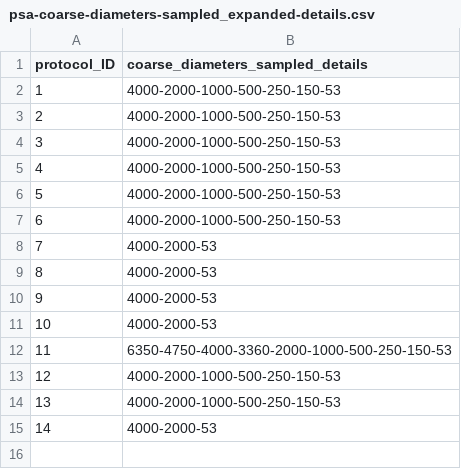
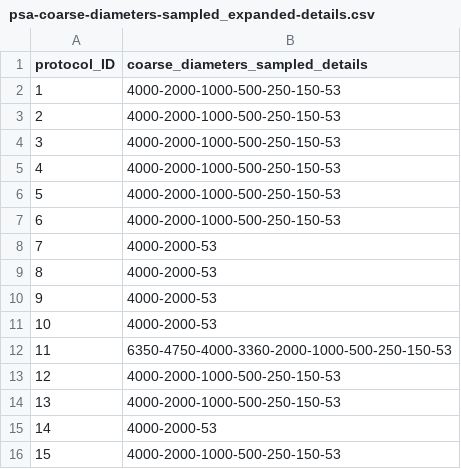
Before and after one commit to evanmascitti/soiltestr, a CSV file: inst/lab_protocols/particle_size_analysis/psa-coarse-diameters-sampled_expanded-details.csv, drawn as a sheet.

```diff
--- a/inst/lab_protocols/particle_size_analysis/psa-coarse-diameters-sampled_expanded-details.csv
+++ b/inst/lab_protocols/particle_size_analysis/psa-coarse-diameters-sampled_expanded-details.csv
@@ -15 +15,2 @@ protocol_ID,coarse_diameters_sampled_details
 14,4000-2000-53
+15,4000-2000-1000-500-250-150-53
```
Also changed, not shown: inst/lab_protocols/particle_size_analysis/psa-methods-terse.csv, 7 other files.
